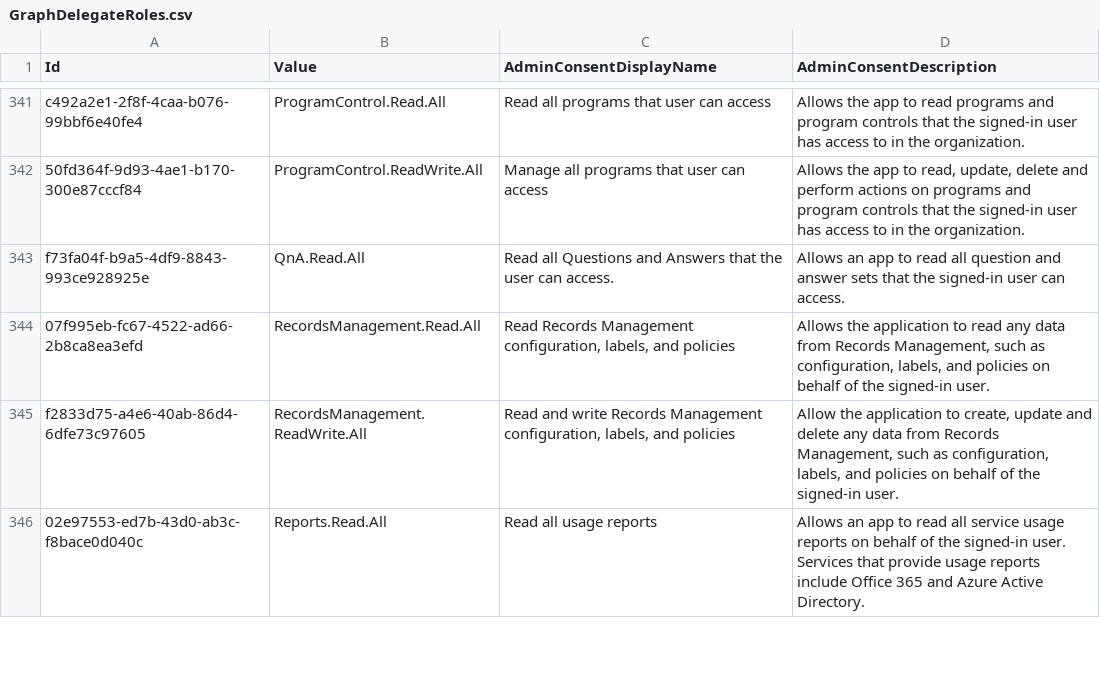
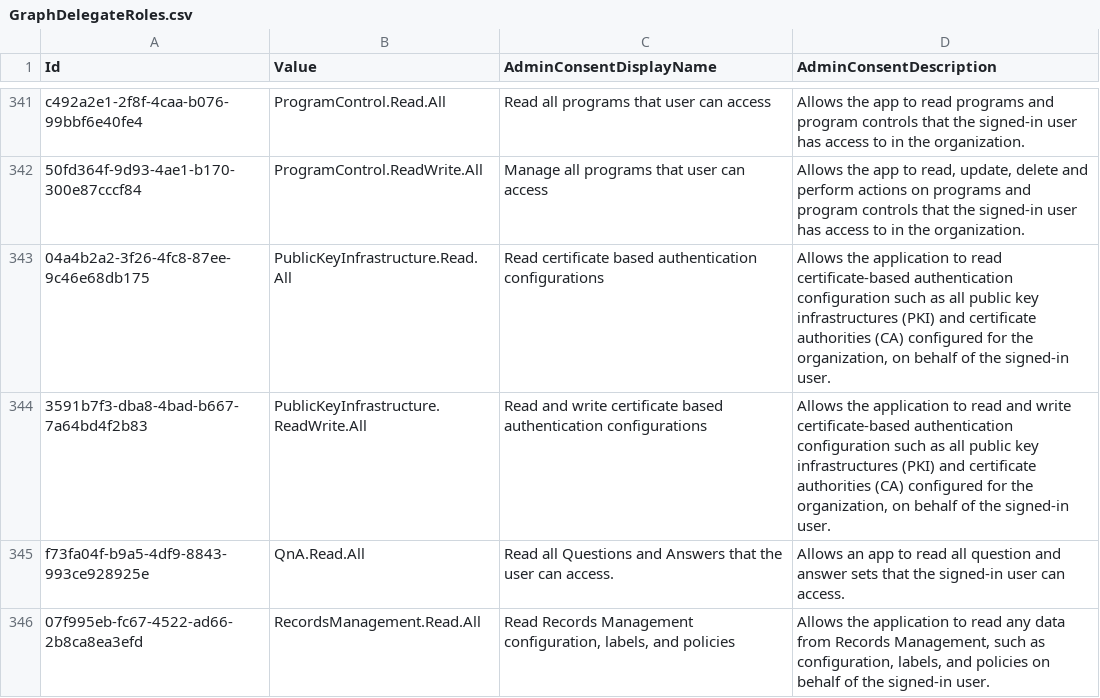
Before and after one commit to merill/microsoft-info, a CSV file: _info/GraphDelegateRoles.csv, drawn as a sheet; only a part is shown, gaps mark what is left out; the shorter side is filled out with more unchanged rows.

```diff
--- a/_info/GraphDelegateRoles.csv
+++ b/_info/GraphDelegateRoles.csv
@@ -342,2 +342,4 @@
 "50fd364f-9d93-4ae1-b170-300e87cccf84","ProgramControl.ReadWrite.All","Manage all programs that user can access","Allows the app to read, update, delete and perform actions on programs and program controls that the signed-in user has access to in the organization."
+"04a4b2a2-3f26-4fc8-87ee-9c46e68db175","PublicKeyInfrastructure.Read.All","Read certificate based authentication configurations","Allows the application to read certificate-based authentication configuration such as all public key infrastructures (PKI) and certificate authorities (CA) configured for the organization, on behalf of the signed-in user."
+"3591b7f3-dba8-4bad-b667-7a64bd4f2b83","PublicKeyInfrastructure.ReadWrite.All","Read and write certificate based authentication configurations","Allows the application to read  and write certificate-based authentication configuration such as all public key infrastructures (PKI) and certificate authorities (CA) configured for the organization, on behalf of the signed-in user."
 "f73fa04f-b9a5-4df9-8843-993ce928925e","QnA.Read.All","Read all Questions and Answers that the user can access.","Allows an app to read all question and answer sets that the signed-in user can access."
```
Also changed, not shown: _info/GraphAppRoles.csv, _info/MicrosoftApps.csv, 3 other files.
